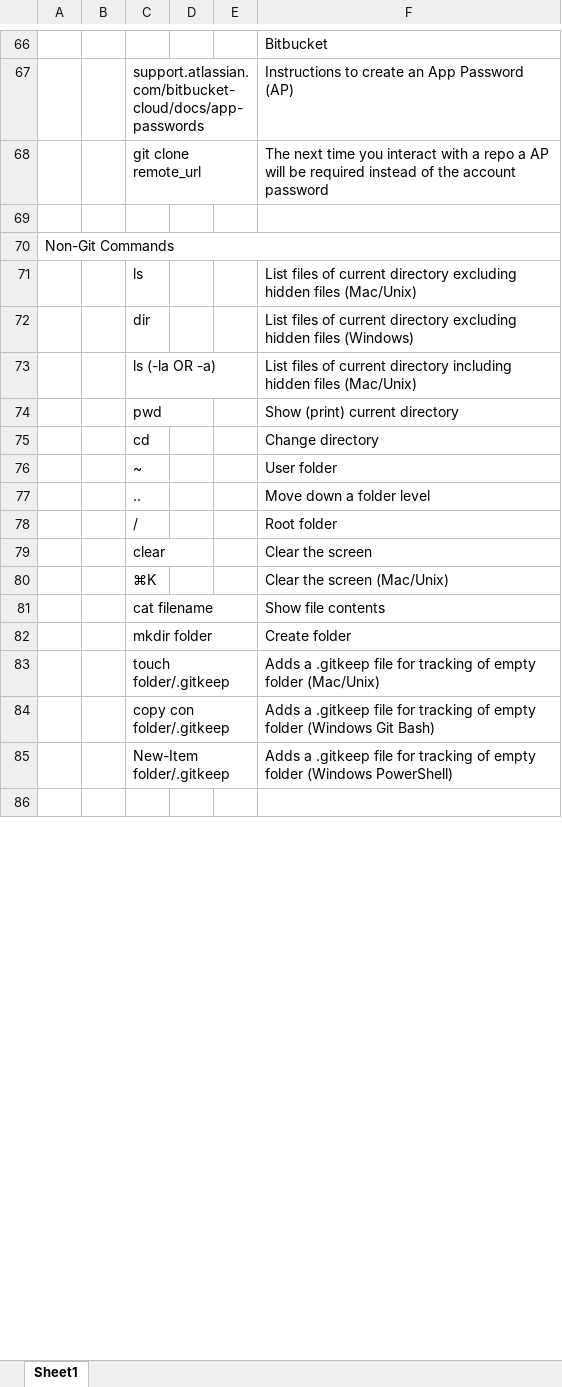
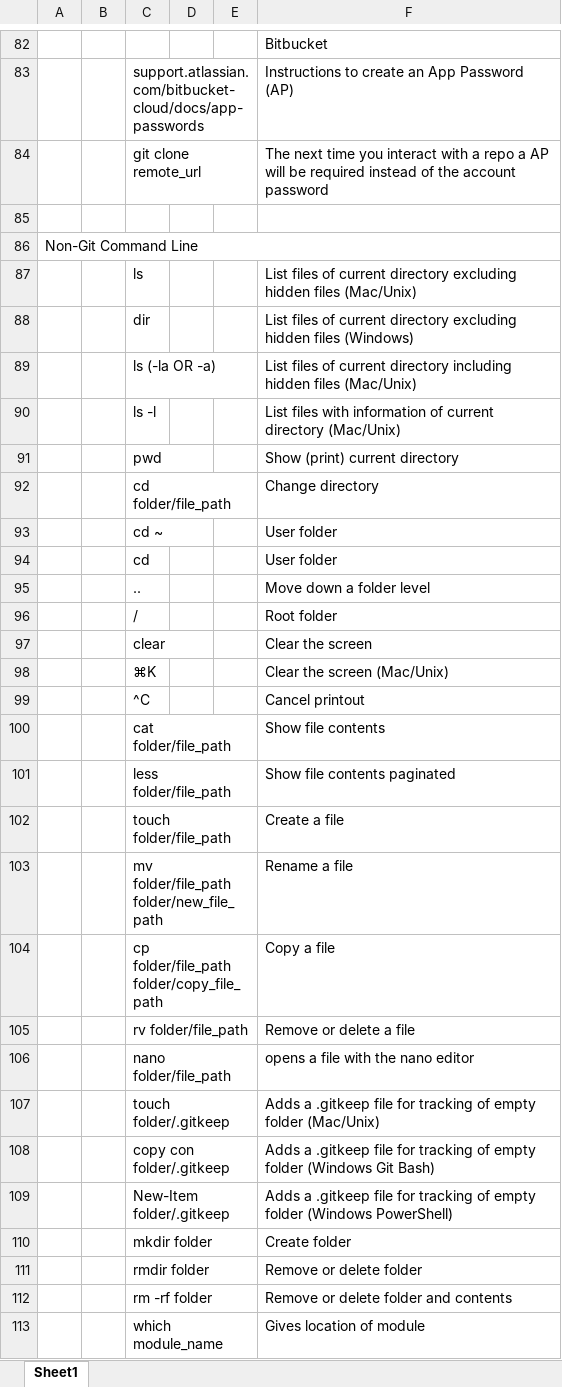
Before and after one commit to BigSteveLittle/git-keyboard-shortcuts, an Excel workbook: git-terminal-commands.xlsx, sheet Sheet1, drawn as a sheet; only a part is shown, gaps mark what is left out; the shorter side is filled out with more unchanged rows; values as stored, in another font and other column widths than the file's, no cell formats; removed rows and columns are numbered as before the commit, all else as after; the diff covers the shown part only; the diff names each change by its address in the sheet, - before the commit and + after, or states it on an @@ line.

```diff
--- a/git-terminal-commands.xlsx (sheet Sheet1)
+++ b/git-terminal-commands.xlsx (sheet Sheet1)
-A86: Non-Git Commands
+A86: Non-Git Command Line
+row 90:  |  | ls -l |  |  | List files with information of current directory (Mac/Unix)
+row 92:  |  | cd folder/file_path |  |  | Change directory
+row 93:  |  | cd ~ |  |  | User folder
-F94: Change directory
+F94: User folder
-row 76:  |  | ~ |  |  | User folder
+row 99:  |  | ^C |  |  | Cancel printout
-C100: cat filename
+C100: cat folder/file_path
+row 101:  |  | less folder/file_path |  |  | Show file contents paginated
+row 102:  |  | touch folder/file_path |  |  | Create a file
+row 103:  |  | mv folder/file_path folder/new_file_path |  |  | Rename a file
+row 104:  |  | cp folder/file_path folder/copy_file_path |  |  | Copy a file
+row 105:  |  | rv folder/file_path |  |  | Remove or delete a file
+row 106:  |  | nano folder/file_path |  |  | opens a file with the nano editor
@@ row 82 moved to row 110: mkdir folder @@
+row 111:  |  | rmdir folder |  |  | Remove or delete folder
+row 112:  |  | rm -rf folder |  |  | Remove or delete folder and contents
+row 113:  |  | which module_name |  |  | Gives location of module
```
Also changed, not shown: 55 added rows, 1 removed row and 9 edited cells elsewhere in this sheet, cell formats, 1 other file.
